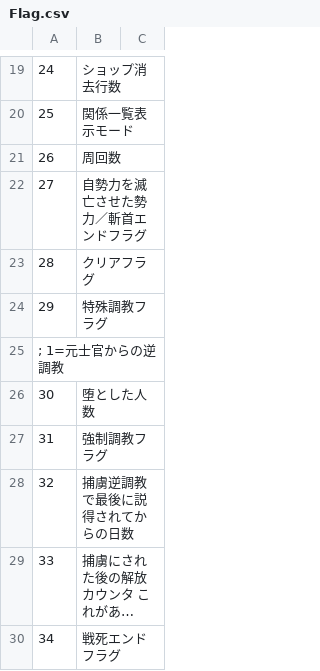
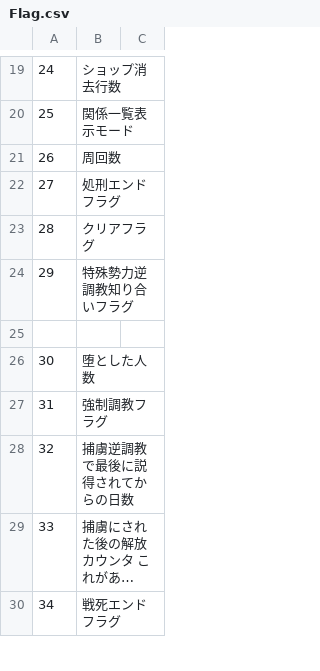
Before and after one commit to wamekukyouzin/eratohoK, a CSV file: CSV/Flag.csv, drawn as a sheet; only a part is shown, gaps mark what is left out; long unchanged cells end in ….

Commit message:
FLAG27,28,29を処理

```diff
--- a/CSV/Flag.csv
+++ b/CSV/Flag.csv
@@ -21,6 +21,6 @@
 26,周回数
-27,自勢力を滅亡させた勢力／斬首エンドフラグ
+27,処刑エンドフラグ
 28,クリアフラグ
-29,特殊調教フラグ
-;		1=元士官からの逆調教
+29,特殊勢力逆調教知り合いフラグ
+
 30,堕とした人数
```
Also changed, not shown: 19 other files.
